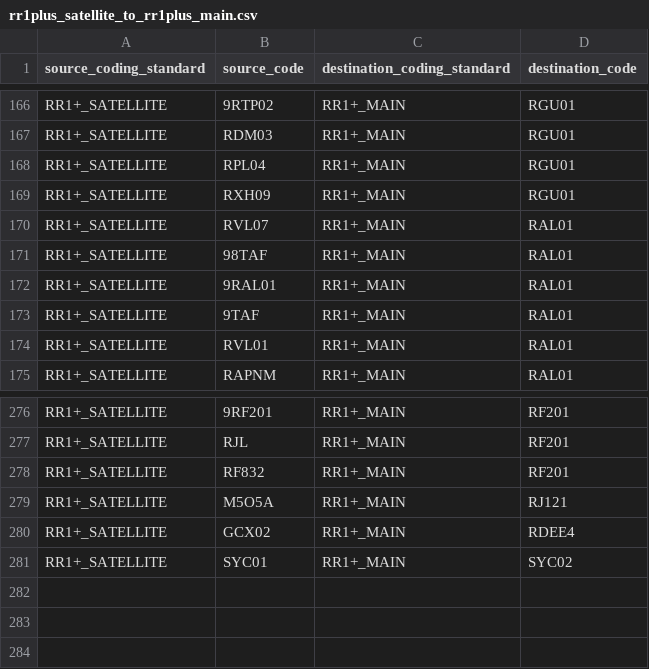
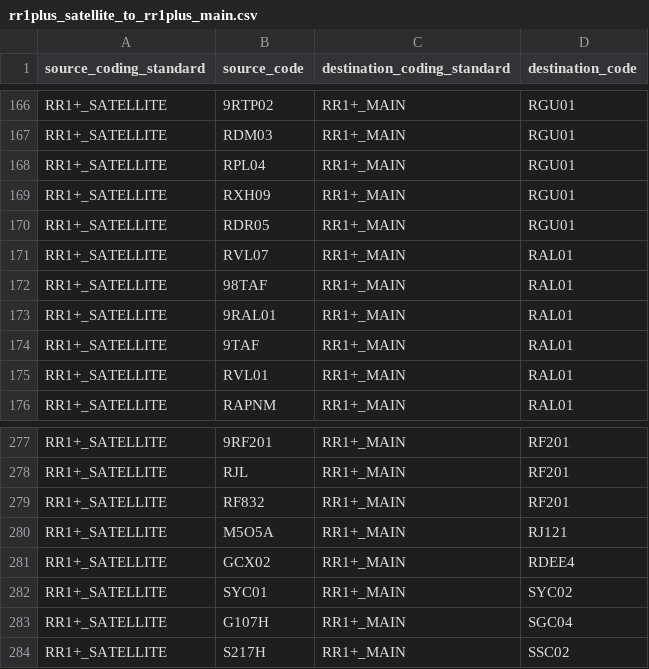
Before and after one commit to renalreg/registry-codes, a CSV file: tables/code_map/rr1plus_satellite_to_rr1plus_main.csv, drawn as a sheet; only a part is shown, gaps mark what is left out; the diff names each change by its address in the sheet, - before the commit and + after, or states it on an @@ line.

Commit message:
Update rr1plus_satellite_to_rr1plus_main.csv
Added RDR05, G107H, S217H.
RT5CT not added, not a satellite

```diff
--- a/tables/code_map/rr1plus_satellite_to_rr1plus_main.csv
+++ b/tables/code_map/rr1plus_satellite_to_rr1plus_main.csv
+row 170: RR1+_SATELLITE | RDR05 | RR1+_MAIN | RGU01
+row 283: RR1+_SATELLITE | G107H | RR1+_MAIN | SGC04
+row 284: RR1+_SATELLITE | S217H | RR1+_MAIN | SSC02
```
